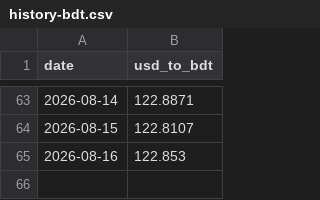
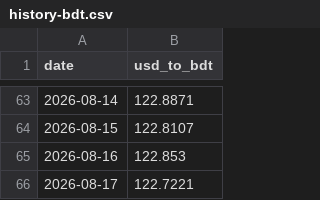
Before and after one commit to onmicroIT/Daily-Currency-Rate-Tracker, a CSV file: data/history-bdt.csv, drawn as a sheet; only a part is shown, gaps mark what is left out; the diff names each change by its address in the sheet, - before the commit and + after, or states it on an @@ line.

```diff
--- a/data/history-bdt.csv
+++ b/data/history-bdt.csv
+row 66: 2026-08-17 | 122.7221
```
Also changed, not shown: data/history-aud.csv, data/history-cad.csv, 11 other files.
